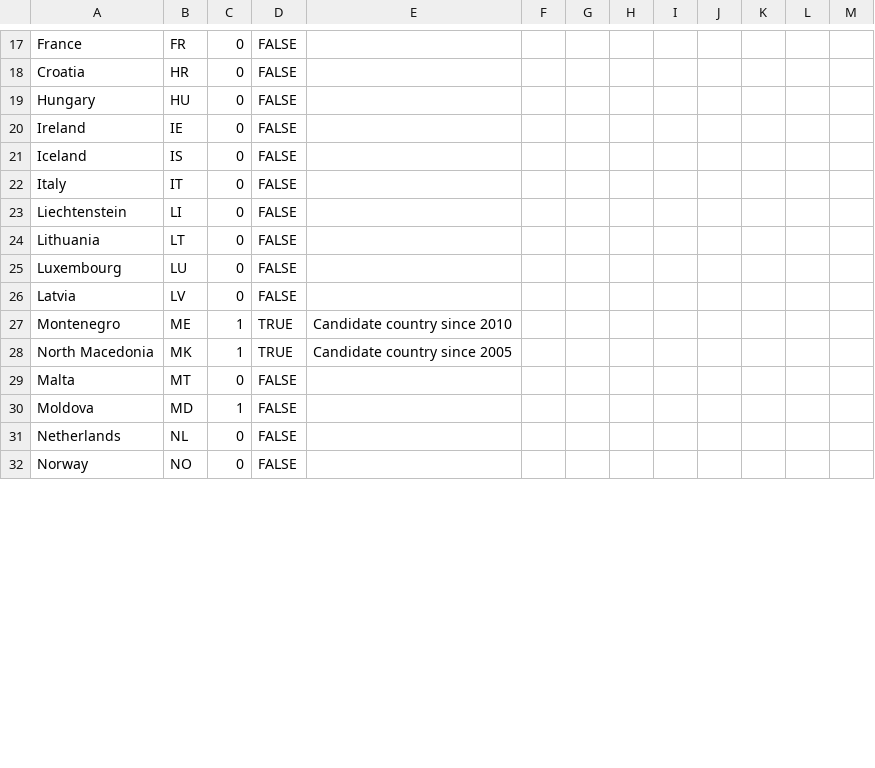
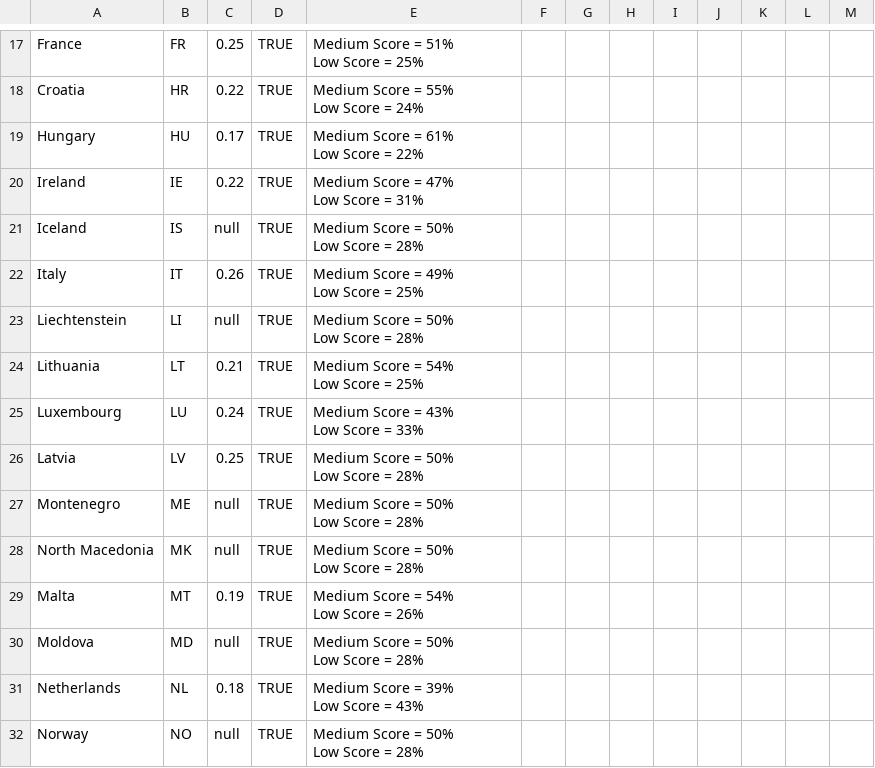
Before and after one commit to EuranetPlus/map-financial-literacy, a CSV file: static/data/thematic/data.csv, drawn as a sheet; only a part is shown, gaps mark what is left out; ↵ is a line break in a cell; the diff covers the shown part only; the diff names each change by its address in the sheet, - before the commit and + after, or states it on an @@ line.

```diff
--- a/static/data/thematic/data.csv
+++ b/static/data/thematic/data.csv
-C17: 0
+C17: 0.25
-D17:D26: FALSE
+D17:D26: TRUE
-E17: (empty)
+E17: Medium Score = 51% ↵ Low Score = 25%
-C18: 0
+C18: 0.22
-E18: (empty)
+E18: Medium Score = 55% ↵ Low Score = 24%
-C19: 0
+C19: 0.17
-E19: (empty)
+E19: Medium Score = 61% ↵ Low Score = 22%
-C20: 0
+C20: 0.22
-E20: (empty)
+E20: Medium Score = 47% ↵ Low Score = 31%
-C21: 0
+C21: null
-E21: (empty)
+E21: Medium Score = 50% ↵ Low Score = 28%
-C22: 0
+C22: 0.26
-E22: (empty)
+E22: Medium Score = 49% ↵ Low Score = 25%
-C23: 0
+C23: null
-E23: (empty)
+E23: Medium Score = 50% ↵ Low Score = 28%
-C24: 0
+C24: 0.21
-E24: (empty)
+E24: Medium Score = 54% ↵ Low Score = 25%
-C25: 0
+C25: 0.24
-E25: (empty)
+E25: Medium Score = 43% ↵ Low Score = 33%
-C26: 0
+C26: 0.25
-E26: (empty)
+E26: Medium Score = 50% ↵ Low Score = 28%
-C27:C28: 1
+C27:C28: null
-E27: Candidate country since 2010
+E27: Medium Score = 50% ↵ Low Score = 28%
-E28: Candidate country since 2005
+E28: Medium Score = 50% ↵ Low Score = 28%
-C29: 0
+C29: 0.19
-D29:D32: FALSE
+D29:D32: TRUE
-E29: (empty)
+E29: Medium Score = 54% ↵ Low Score = 26%
-C30: 1
+C30: null
-E30: (empty)
+E30: Medium Score = 50% ↵ Low Score = 28%
-C31: 0
+C31: 0.18
-E31: (empty)
+E31: Medium Score = 39% ↵ Low Score = 43%
-C32: 0
+C32: null
-E32: (empty)
+E32: Medium Score = 50% ↵ Low Score = 28%
```
Also changed, not shown: 68 edited cells elsewhere in this file.
